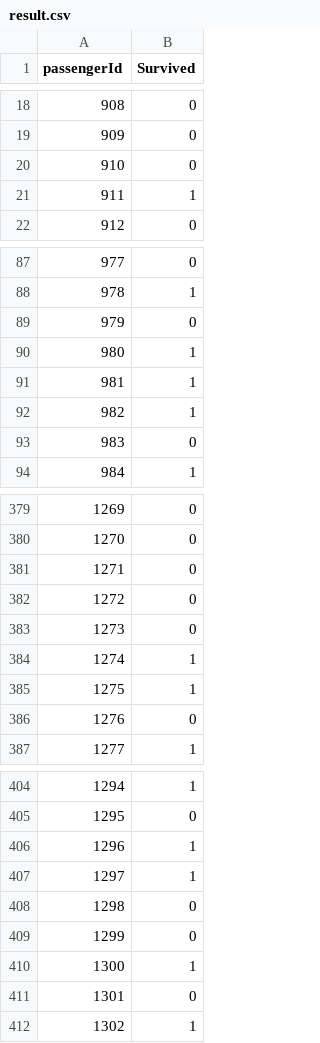
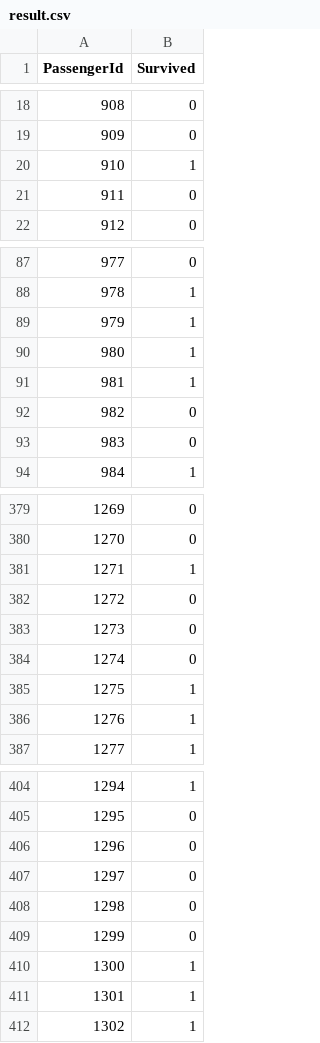
Before and after one commit to joseongho1985/titanic, a CSV file: result.csv, drawn as a sheet; only a part is shown, gaps mark what is left out; the diff covers the shown part only.

```diff
--- a/result.csv
+++ b/result.csv
@@ -1 +1 @@
-passengerId,Survived
+PassengerId,Survived
@@ -19,4 +19,4 @@ passengerId,Survived
 909,0
-910,0
-911,1
+910,1
+911,0
 912,0
@@ -88,6 +88,6 @@ passengerId,Survived
 978,1
-979,0
+979,1
 980,1
 981,1
-982,1
+982,0
 983,0
@@ -380,8 +380,8 @@ passengerId,Survived
 1270,0
-1271,0
+1271,1
 1272,0
 1273,0
-1274,1
+1274,0
 1275,1
-1276,0
+1276,1
 1277,1
@@ -405,4 +405,4 @@ passengerId,Survived
 1295,0
-1296,1
-1297,1
+1296,0
+1297,0
 1298,0
@@ -410,3 +410,3 @@ passengerId,Survived
 1300,1
-1301,0
+1301,1
 1302,1
```
Also changed, not shown: 35 edited cells elsewhere in this file, 3 other files.
